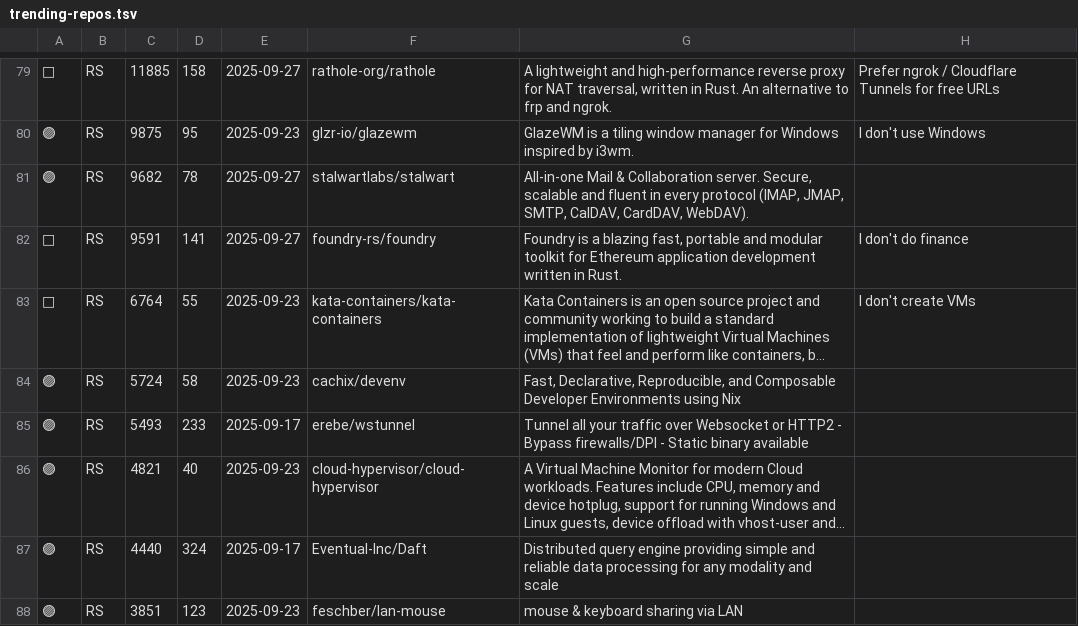
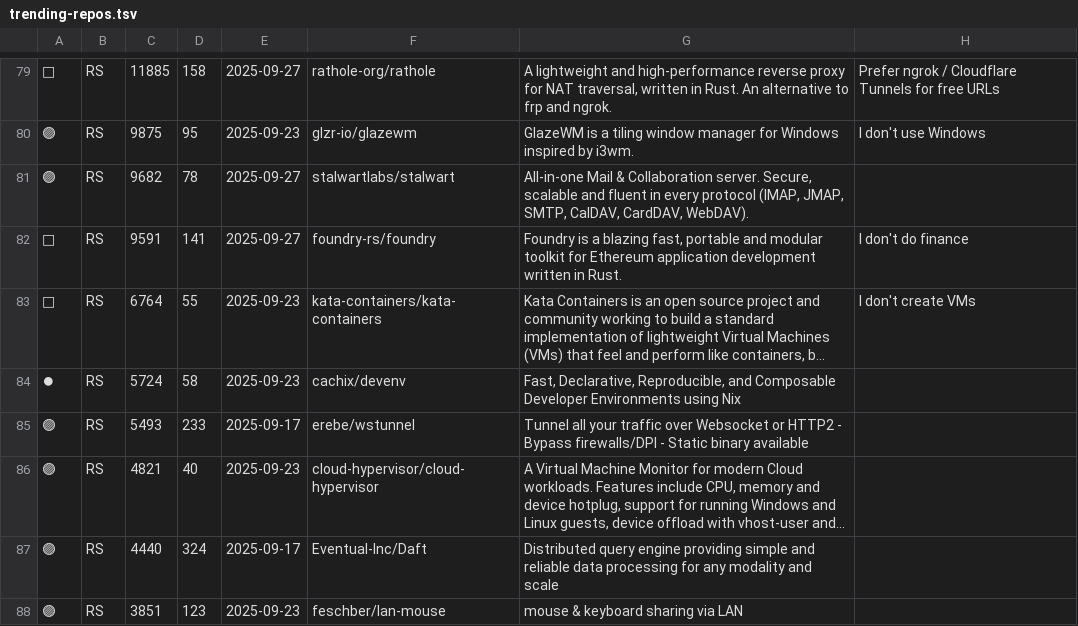
Before and after one commit to sanand0/til, a TSV file: trending-repos.tsv, drawn as a sheet; only a part is shown, gaps mark what is left out; long unchanged cells end in …; the diff names each change by its address in the sheet, - before the commit and + after, or states it on an @@ line.

Commit message:
Oct 12, 2025, 6:53 PM

```diff
--- a/trending-repos.tsv
+++ b/trending-repos.tsv
-A84: 🟣
+A84: ⏺
```
